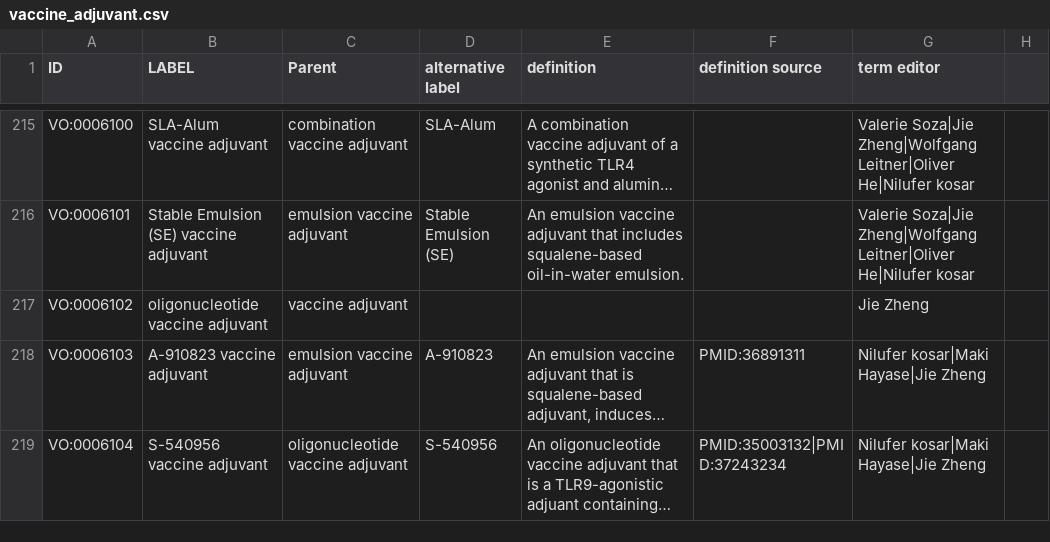
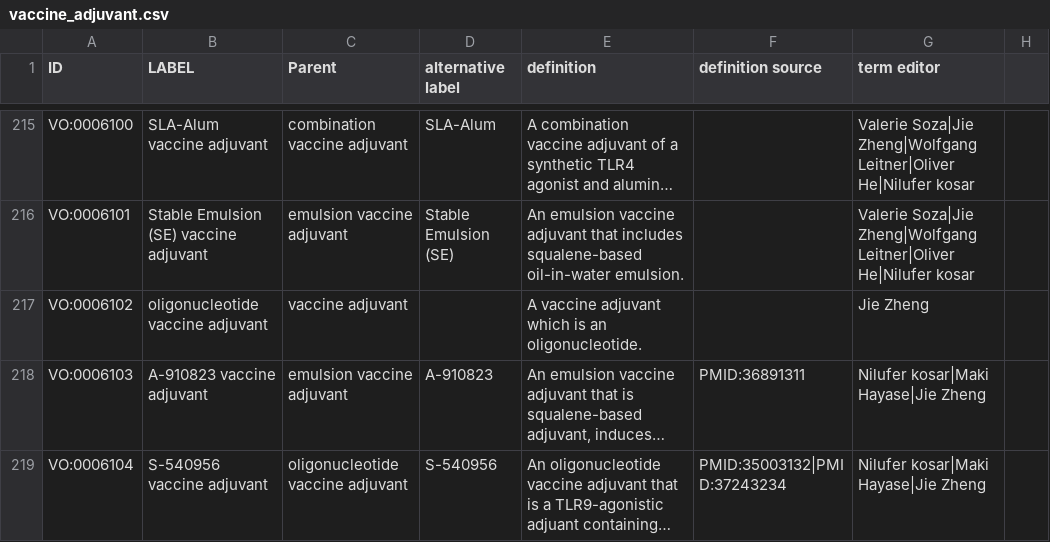
Before and after one commit to vaccineontology/VO, a CSV file: src/templates/vaccine_adjuvant.csv, drawn as a sheet; only a part is shown, gaps mark what is left out; long unchanged cells end in …; the diff covers the shown part only; the diff names each change by its address in the sheet, - before the commit and + after, or states it on an @@ line.

Commit message:
add term VAC: Precision Vaccines Program (PVP)-057

```diff
--- a/src/templates/vaccine_adjuvant.csv
+++ b/src/templates/vaccine_adjuvant.csv
-E217 (definition): (empty)
+E217 (definition): A vaccine adjuvant which is an oligonucleotide.
```
Also changed, not shown: 1 added row elsewhere in this file, 1 other file.
